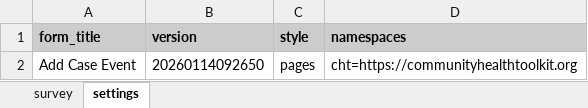
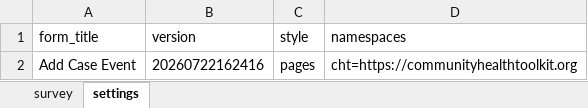
Before and after one commit to jkuester/cht-config-library, an Excel workbook: case-id/forms/app/case_event.xlsx, sheet settings, drawn as a sheet; values as stored, in another font and other column widths than the file's, no borders; conditional formats not drawn; the diff names each change by its address in the sheet, - before the commit and + after, or states it on an @@ line.

Commit message:
Update case-id forms

```diff
--- a/case-id/forms/app/case_event.xlsx (sheet settings)
+++ b/case-id/forms/app/case_event.xlsx (sheet settings)
@@ A1:D1 fill: #CCCCCC → none, bold: on → off @@
-B2 (version): 20260114092650
+B2 (version): 20260722162416
```
Also changed, not shown: sheet survey, case-id/forms/app/register_case.xlsx, 2 other files.
